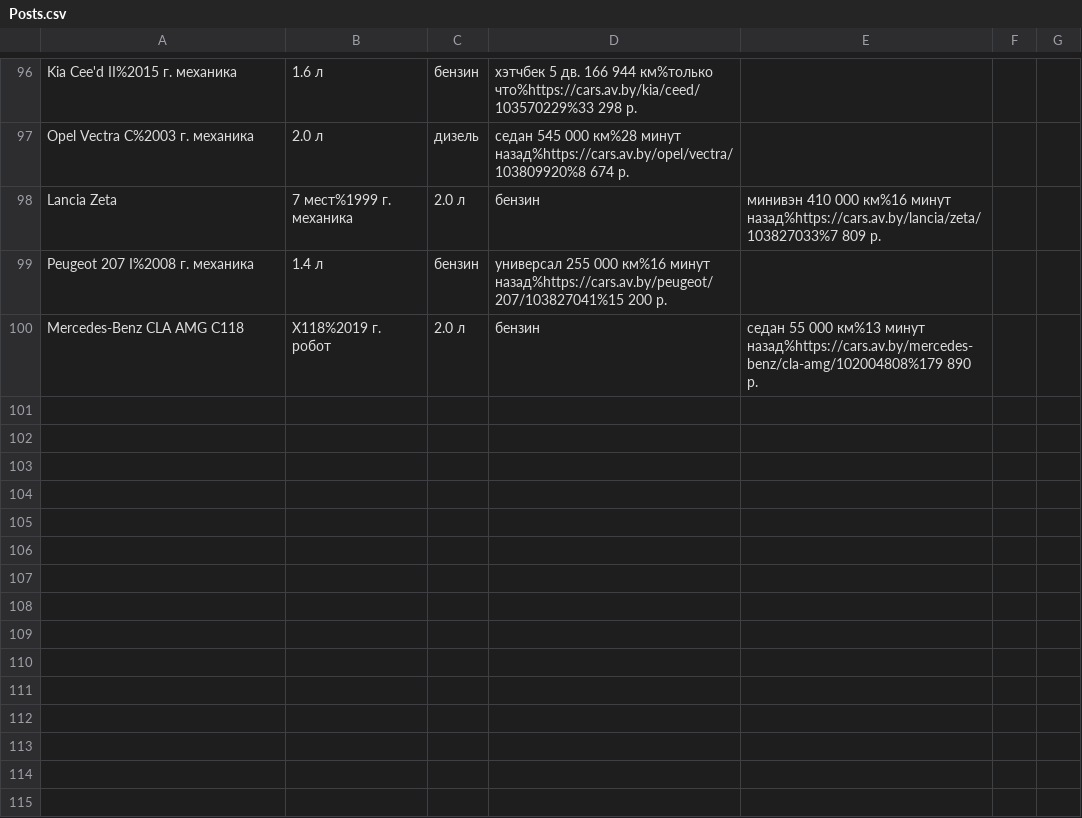
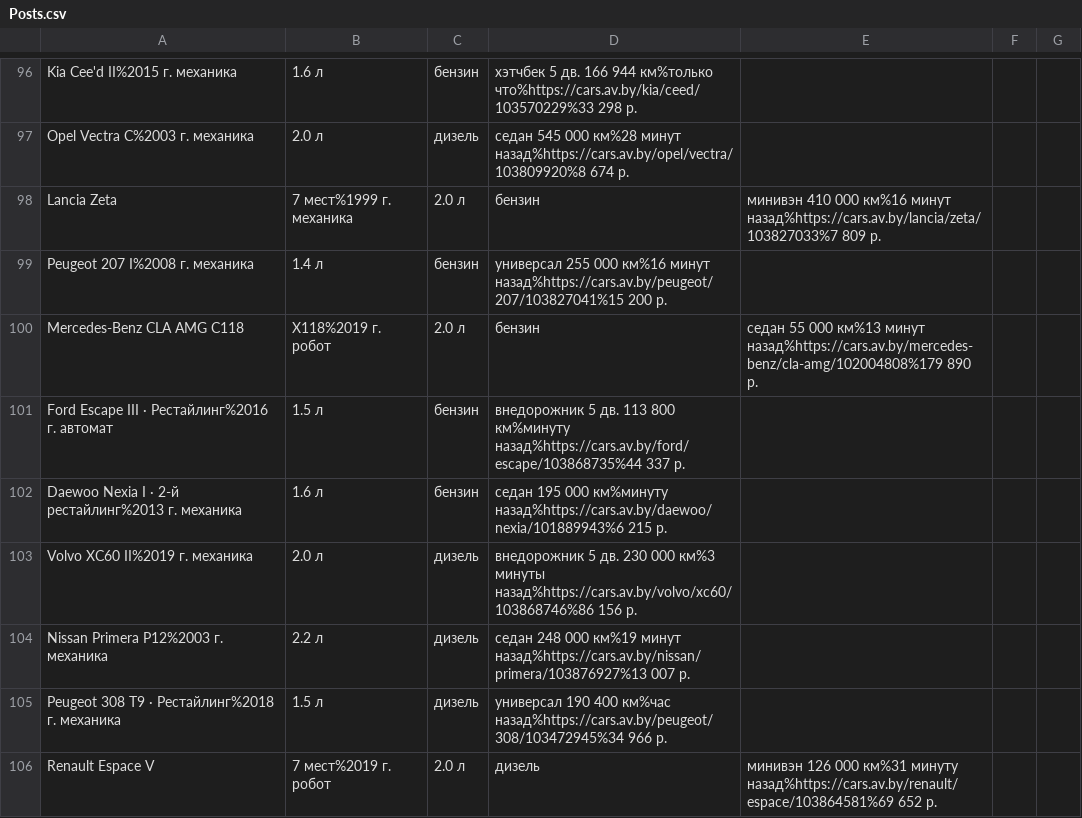
Before and after one commit to StasOger/parsApp, a CSV file: src/main/resources/Posts.csv, drawn as a sheet; only a part is shown, gaps mark what is left out.

```diff
--- a/src/main/resources/Posts.csv
+++ b/src/main/resources/Posts.csv
@@ -100 +100,7 @@ Peugeot 207 I%2008 г. механика, 1.4 л, бензин, универса
 Mercedes-Benz CLA AMG C118, X118%2019 г. робот, 2.0 л, бензин, седан 55 000 км%13 минут назад%https://cars.av.by/mercedes-benz/cla-amg/102004808%179 890 р.
+Ford Escape III · Рестайлинг%2016 г. автомат, 1.5 л, бензин, внедорожник 5 дв. 113 800 км%минуту назад%https://cars.av.by/ford/escape/103868735%44 337 р.
+Daewoo Nexia I · 2-й рестайлинг%2013 г. механика, 1.6 л, бензин, седан 195 000 км%минуту назад%https://cars.av.by/daewoo/nexia/101889943%6 215 р.
+Volvo XC60 II%2019 г. механика, 2.0 л, дизель, внедорожник 5 дв. 230 000 км%3 минуты назад%https://cars.av.by/volvo/xc60/103868746%86 156 р.
+Nissan Primera P12%2003 г. механика, 2.2 л, дизель, седан 248 000 км%19 минут назад%https://cars.av.by/nissan/primera/103876927%13 007 р.
+Peugeot 308 T9 · Рестайлинг%2018 г. механика, 1.5 л, дизель, универсал 190 400 км%час назад%https://cars.av.by/peugeot/308/103472945%34 966 р.
+Renault Espace V, 7 мест%2019 г. робот, 2.0 л, дизель, минивэн 126 000 км%31 минуту назад%https://cars.av.by/renault/espace/103864581%69 652 р.
```
Also changed, not shown: 5 other files.
